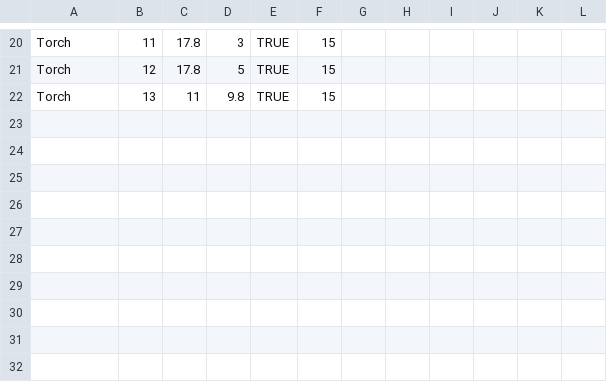
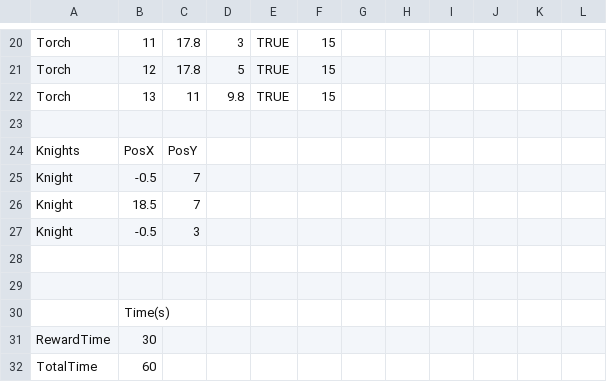
Before and after one commit to dylanteehankee/group-game-project, a CSV file: McDungeon/Assets/Resources/PuzzleRoomData/PuzzleRoom_3.csv, drawn as a sheet; only a part is shown, gaps mark what is left out.

```diff
--- a/McDungeon/Assets/Resources/PuzzleRoomData/PuzzleRoom_3.csv
+++ b/McDungeon/Assets/Resources/PuzzleRoomData/PuzzleRoom_3.csv
@@ -22 +22,11 @@ Torch,12,17.8,5,TRUE,15,,,,,,
 Torch,13,11,9.8,TRUE,15,,,,,,
+,,,,,,,,,,,
+Knights,PosX,PosY,,,,,,,,,
+Knight,-0.5,7,,,,,,,,,
+Knight,18.5,7,,,,,,,,,
+Knight,-0.5,3,,,,,,,,,
+,,,,,,,,,,,
+,,,,,,,,,,,
+,Time(s),,,,,,,,,,
+RewardTime,30,,,,,,,,,,
+TotalTime,60,,,,,,,,,,
```
Also changed, not shown: McDungeon/Assets/Resources/PuzzleRoomData/PuzzleRoom_1.csv, 5 other files.
